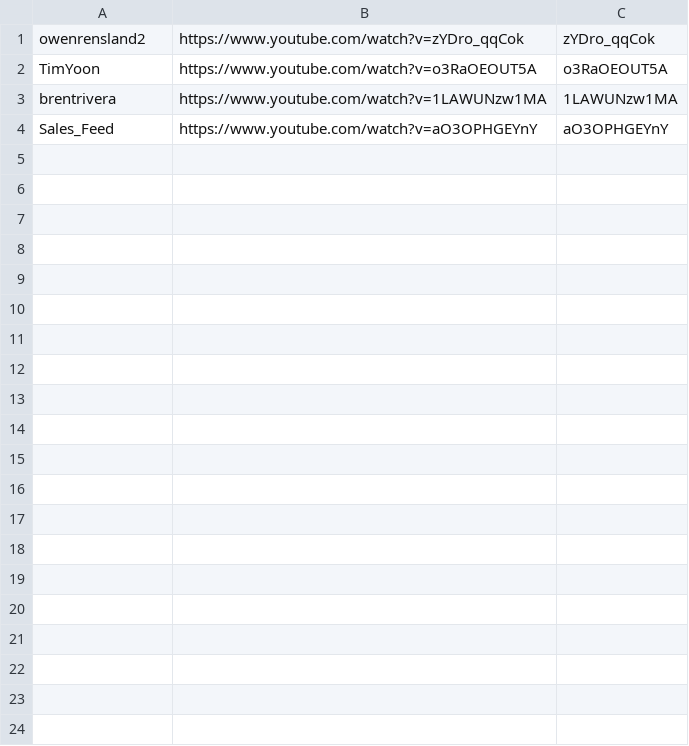
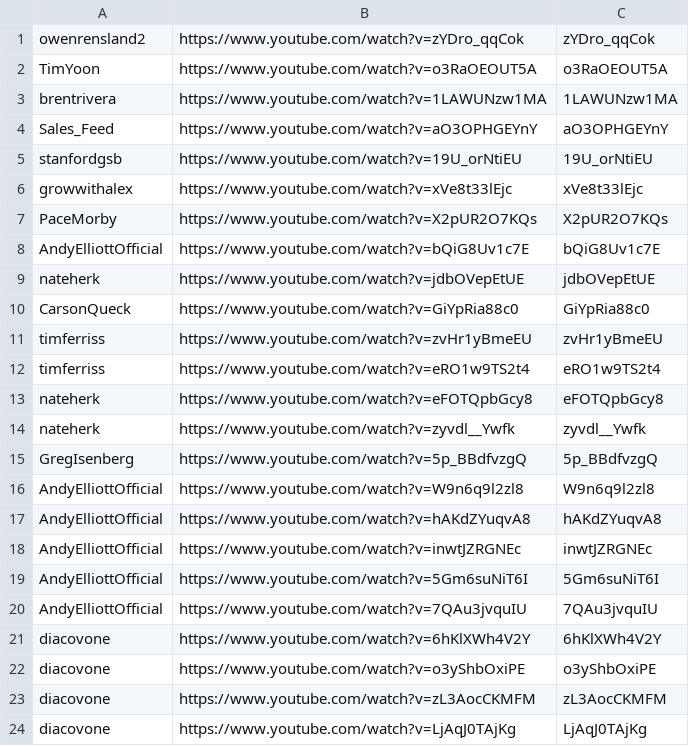
Before and after one commit to technirmata/yt-deep-knowledge-distributed, a TSV file: queue/phase4-remaining.tsv, drawn as a sheet; only a part is shown; the diff covers the shown part only; the diff names each change by its address in the sheet, - before the commit and + after, or states it on an @@ line.

Commit message:
watch+learn: queue new uploads 2026-07-15T15:16Z

```diff
--- a/queue/phase4-remaining.tsv
+++ b/queue/phase4-remaining.tsv
+row 5: stanfordgsb | https://www.youtube.com/watch?v=19U_orNtiEU | 19U_orNtiEU
+row 6: growwithalex | https://www.youtube.com/watch?v=xVe8t33lEjc | xVe8t33lEjc
+row 7: PaceMorby | https://www.youtube.com/watch?v=X2pUR2O7KQs | X2pUR2O7KQs
+row 8: AndyElliottOfficial | https://www.youtube.com/watch?v=bQiG8Uv1c7E | bQiG8Uv1c7E
+row 9: nateherk | https://www.youtube.com/watch?v=jdbOVepEtUE | jdbOVepEtUE
+row 10: CarsonQueck | https://www.youtube.com/watch?v=GiYpRia88c0 | GiYpRia88c0
+row 11: timferriss | https://www.youtube.com/watch?v=zvHr1yBmeEU | zvHr1yBmeEU
+row 12: timferriss | https://www.youtube.com/watch?v=eRO1w9TS2t4 | eRO1w9TS2t4
+row 13: nateherk | https://www.youtube.com/watch?v=eFOTQpbGcy8 | eFOTQpbGcy8
+row 14: nateherk | https://www.youtube.com/watch?v=zyvdl__Ywfk | zyvdl__Ywfk
+row 15: GregIsenberg | https://www.youtube.com/watch?v=5p_BBdfvzgQ | 5p_BBdfvzgQ
+row 16: AndyElliottOfficial | https://www.youtube.com/watch?v=W9n6q9l2zl8 | W9n6q9l2zl8
+row 17: AndyElliottOfficial | https://www.youtube.com/watch?v=hAKdZYuqvA8 | hAKdZYuqvA8
+row 18: AndyElliottOfficial | https://www.youtube.com/watch?v=inwtJZRGNEc | inwtJZRGNEc
+row 19: AndyElliottOfficial | https://www.youtube.com/watch?v=5Gm6suNiT6I | 5Gm6suNiT6I
+row 20: AndyElliottOfficial | https://www.youtube.com/watch?v=7QAu3jvquIU | 7QAu3jvquIU
+row 21: diacovone | https://www.youtube.com/watch?v=6hKlXWh4V2Y | 6hKlXWh4V2Y
+row 22: diacovone | https://www.youtube.com/watch?v=o3yShbOxiPE | o3yShbOxiPE
+row 23: diacovone | https://www.youtube.com/watch?v=zL3AocCKMFM | zL3AocCKMFM
+row 24: diacovone | https://www.youtube.com/watch?v=LjAqJ0TAjKg | LjAqJ0TAjKg
```
Also changed, not shown: 24 added rows elsewhere in this file.
